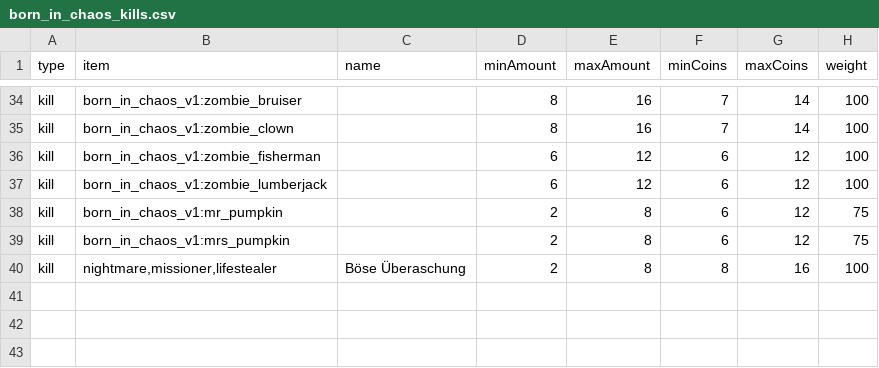
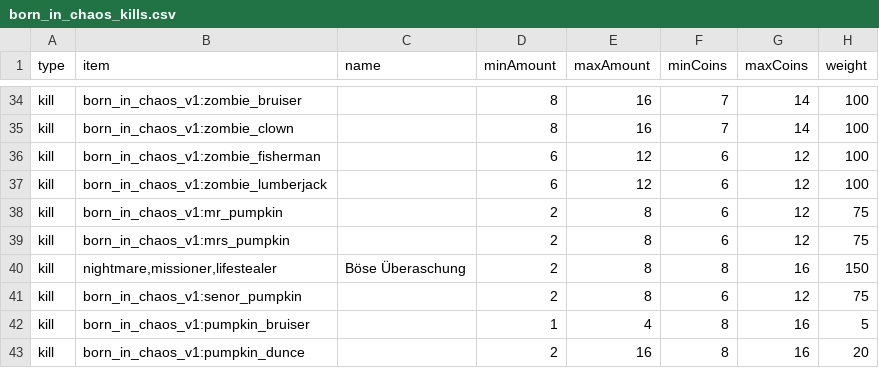
Before and after one commit to Sadragos/kubejs-mission-system, a CSV file: missions/born_in_chaos_kills.csv, drawn as a sheet; only a part is shown, gaps mark what is left out.

```diff
--- a/missions/born_in_chaos_kills.csv
+++ b/missions/born_in_chaos_kills.csv
@@ -39,2 +39,5 @@ kill;born_in_chaos_v1:mr_pumpkin;;2;8;6;12;75
 kill;born_in_chaos_v1:mrs_pumpkin;;2;8;6;12;75
-kill;nightmare,missioner,lifestealer;Böse Überaschung;2;8;8;16;100
+kill;nightmare,missioner,lifestealer;Böse Überaschung;2;8;8;16;150
+kill;born_in_chaos_v1:senor_pumpkin;;2;8;6;12;75
+kill;born_in_chaos_v1:pumpkin_bruiser;;1;4;8;16;5
+kill;born_in_chaos_v1:pumpkin_dunce;;2;16;8;16;20
```
Also changed, not shown: missions/monsters_plus_kills.csv.
